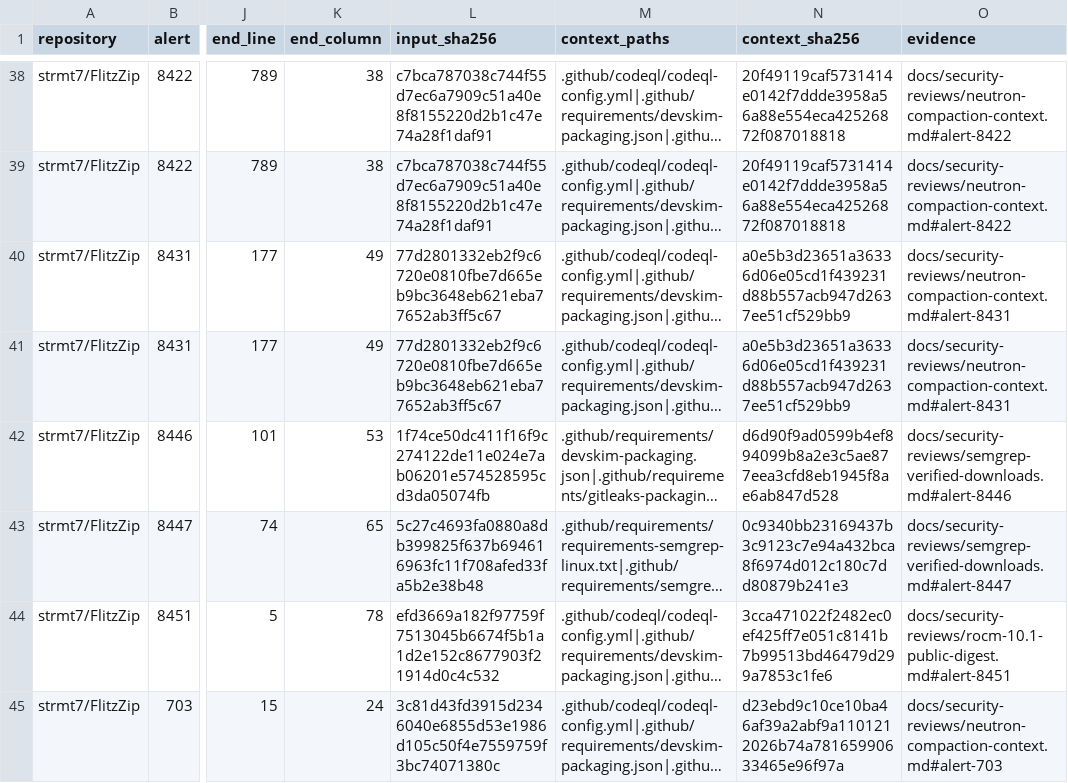
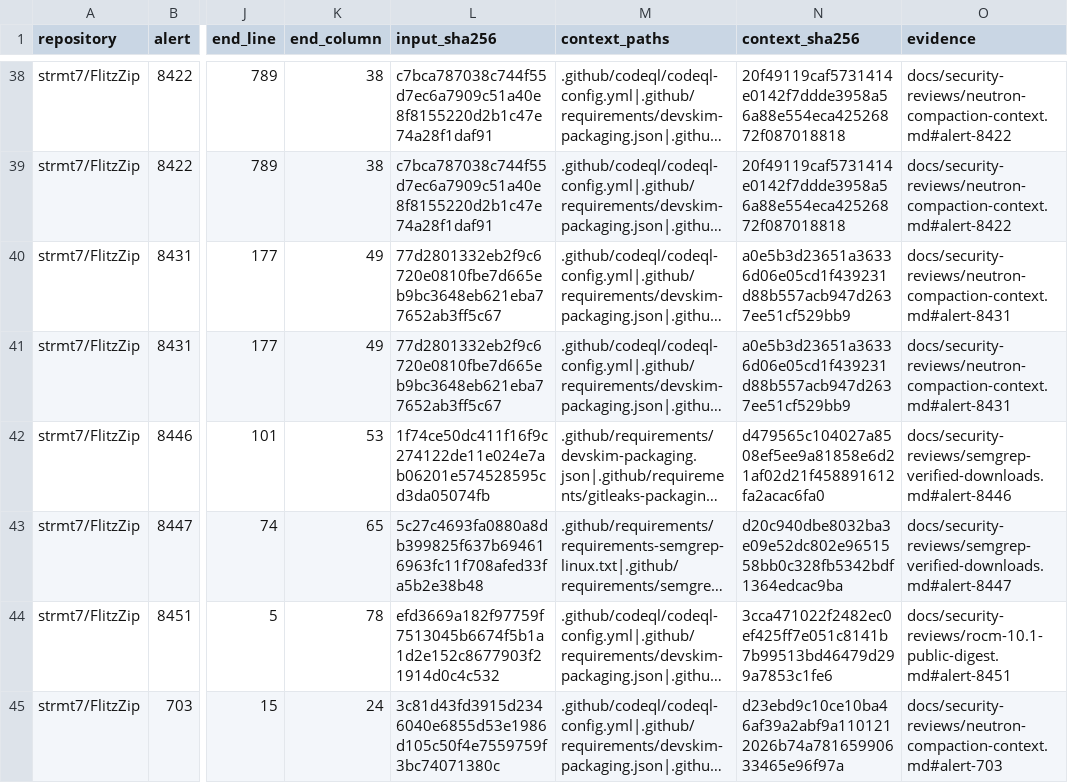
Before and after one commit to strmt7/FlitzZip, a CSV file: .github/scanner-false-positive-reviews.csv, drawn as a sheet; only a part is shown, gaps mark what is left out; long unchanged cells end in …; the diff names each change by its address in the sheet, - before the commit and + after, or states it on an @@ line.

Commit message:
Qualify Playwright 1.65.0 for the isolated research crawler
Refresh only the browser driver in the universal hashed dependency lock.
Revalidate the two unchanged download findings against the reviewed context.
Exercise the installed consumers, Chromium startup and 32 public websites.

```diff
--- a/.github/scanner-false-positive-reviews.csv
+++ b/.github/scanner-false-positive-reviews.csv
-N42 (context_sha256): d6d90f9ad0599b4ef894099b8a2e3c5ae877eea3cfd8eb1945f8ae6ab847d528
+N42 (context_sha256): d479565c104027a8508ef5ee9a81858e6d21af02d21f458891612fa2acac6fa0
-N43 (context_sha256): 0c9340bb23169437b3c9123c7e94a432bca8f6974d012c180c7dd80879b241e3
+N43 (context_sha256): d20c940dbe8032ba3e09e52dc802e9651558bb0c328fb5342bdf1364edcac9ba
```
Also changed, not shown: 2 other files.
